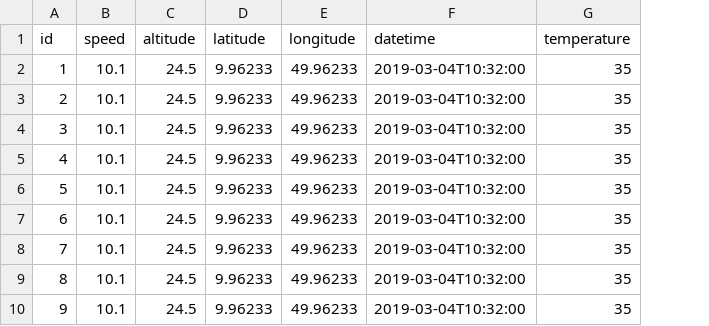
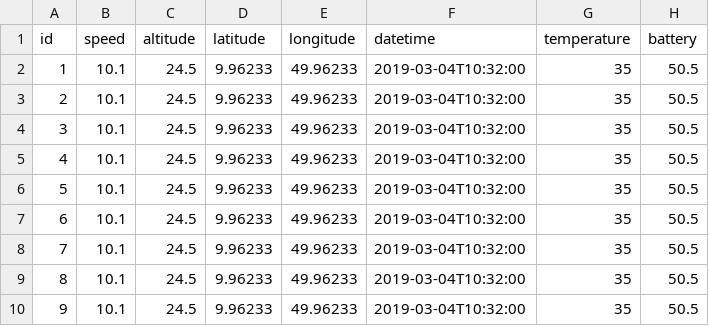
Before and after one commit to ChoKaPeek/scala, a CSV file: given_files/example.csv, drawn as a sheet; the diff names each change by its address in the sheet, - before the commit and + after, or states it on an @@ line.

```diff
--- a/given_files/example.csv
+++ b/given_files/example.csv
+column H (battery), rows 2-10: all 50.5
```
Also changed, not shown: 2 other files.
